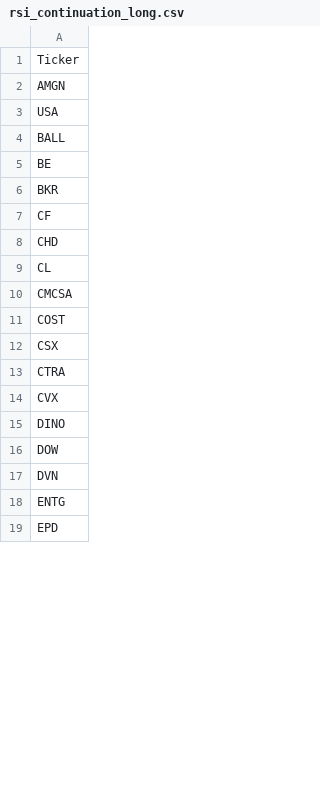
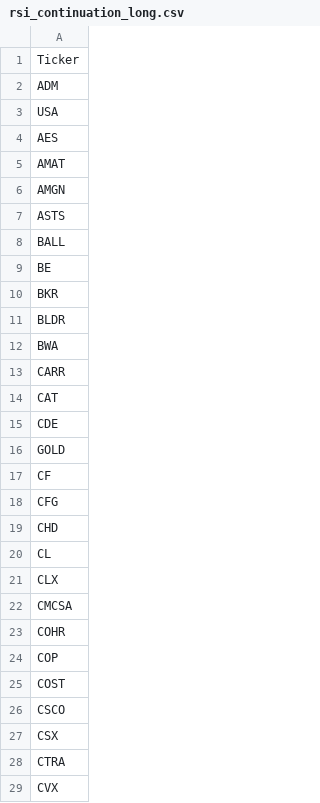
Before and after one commit to mpincus/Swing_Systems, a CSV file: data/watchlists/rsi_continuation_long.csv, drawn as a sheet; only a part is shown; the shorter side is filled out with more unchanged rows; the diff covers the shown part only.

```diff
--- a/data/watchlists/rsi_continuation_long.csv
+++ b/data/watchlists/rsi_continuation_long.csv
@@ -1,4 +1,8 @@
 Ticker
+ADM
+USA
+AES
+AMAT
 AMGN
-USA
+ASTS
 BALL
@@ -6,7 +10,18 @@ BE
 BKR
+BLDR
+BWA
+CARR
+CAT
+CDE
+GOLD
 CF
+CFG
 CHD
 CL
+CLX
 CMCSA
+COHR
+COP
 COST
+CSCO
 CSX
```
Also changed, not shown: 32 added rows, 1 removed row and 2 edited cells elsewhere in this file, data/watchlists/rsi_reversal_long.csv, docs/combined_signals.csv, 25 other files.
